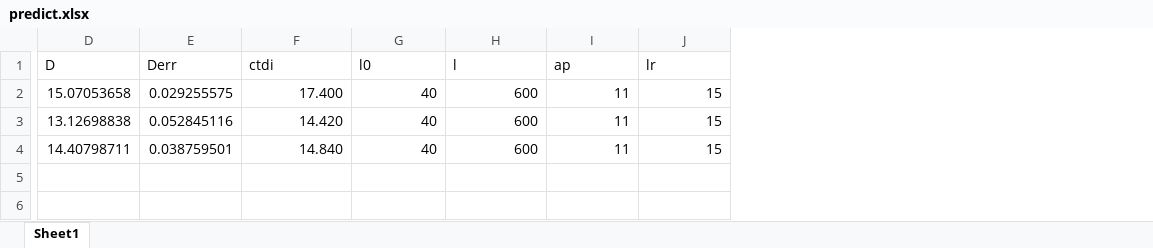
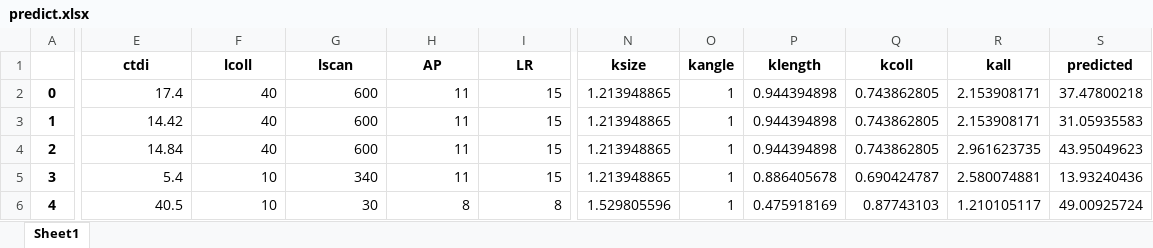
Before and after one commit to ckswilliams/ctskindose, an Excel workbook: predict.xlsx, sheet Sheet1, drawn as a sheet; only a part is shown, gaps mark what is left out; values as stored, in another font and other column widths than the file's, no borders; removed rows and columns are numbered as before the commit, all else as after; rows hold the shown columns only; the diff covers the shown part only; the diff names each change by its address in the sheet, - before the commit and + after, or states it on an @@ line.

```diff
--- a/predict.xlsx (sheet Sheet1)
+++ b/predict.xlsx (sheet Sheet1)
+column A, rows 2-4: 0 | 1 | 2
-column D (D), rows 2-4: 15.07053658 | 13.12698838 | 14.40798711
-column E (Derr), rows 2-4: 0.029255575 | 0.052845116 | 0.038759501
+column N (ksize), rows 2-4: all 1.213948865
+column O (kangle), rows 2-4: all 1
+column P (klength), rows 2-4: all 0.944394898
+column Q (kcoll), rows 2-4: all 0.743862805
+column R (kall), rows 2-4: 2.153908171 | 2.153908171 | 2.961623735
+column S (predicted), rows 2-4: 37.47800218 | 31.05935583 | 43.95049623
@@ E1:I1 bold: off → on, alignment: left → center @@
-F1: l0
+F1: lcoll
-G1: l
+G1: lscan
-H1: ap
+H1: AP
-I1: lr
+I1: LR
-E2 (ctdi): 17.400
+E2 (ctdi): 17.4
-E3 (ctdi): 14.420
+E3 (ctdi): 14.42
-E4 (ctdi): 14.840
+E4 (ctdi): 14.84
+row 5: 3 | 5.4 | 10 | 340 | 11 | 15 | 1.213948865 | 1 | 0.886405678 | 0.690424787 | 2.580074881 | 13.93240436
+row 6: 4 | 40.5 | 10 | 30 | 8 | 8 | 1.529805596 | 1 | 0.475918169 | 0.87743103 | 1.210105117 | 49.00925724
```
Also changed, not shown: 2 edited cells and cell formats elsewhere in this sheet, dat/ge_optima_660_raw.xlsx, delas.xlsx.
